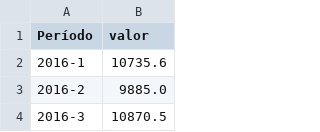
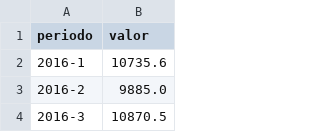
Before and after one commit to gusafig/monitor-catamarca, a CSV file: public/data/gasoil.csv, drawn as a sheet; only a part is shown.

Commit message:
Update gasoil.csv

```diff
--- a/public/data/gasoil.csv
+++ b/public/data/gasoil.csv
@@ -1,2 +1,2 @@
-Período,valor,
+periodo,valor,
 2016-1,10735.6,
```
